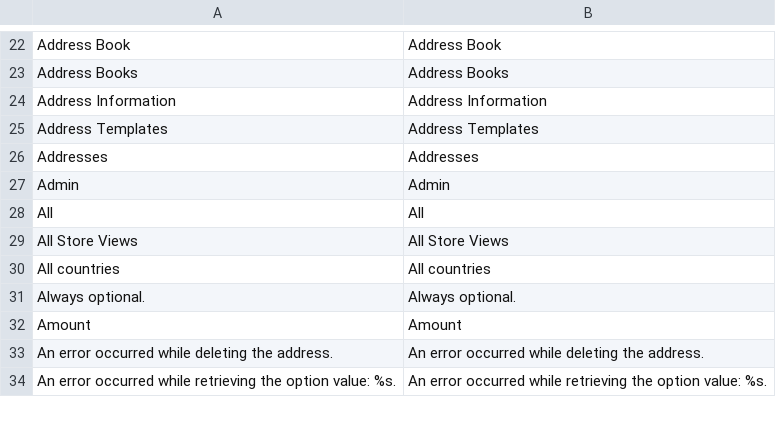
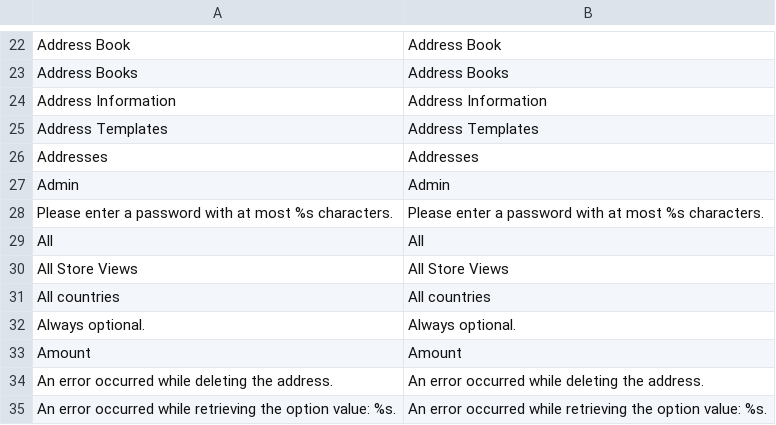
Before and after one commit to mattdyer/alligatorleather, a CSV file: magento/app/locale/en_US/Mage_Customer.csv, drawn as a sheet; only a part is shown, gaps mark what is left out.

```diff
--- a/magento/app/locale/en_US/Mage_Customer.csv
+++ b/magento/app/locale/en_US/Mage_Customer.csv
@@ -27,2 +27,3 @@
 "Admin","Admin"
+"Please enter a password with at most %s characters.","Please enter a password with at most %s characters."
 "All","All"
```
Also changed, not shown: magento/app/locale/en_US/Mage_Adminhtml.csv, 30 other files.
